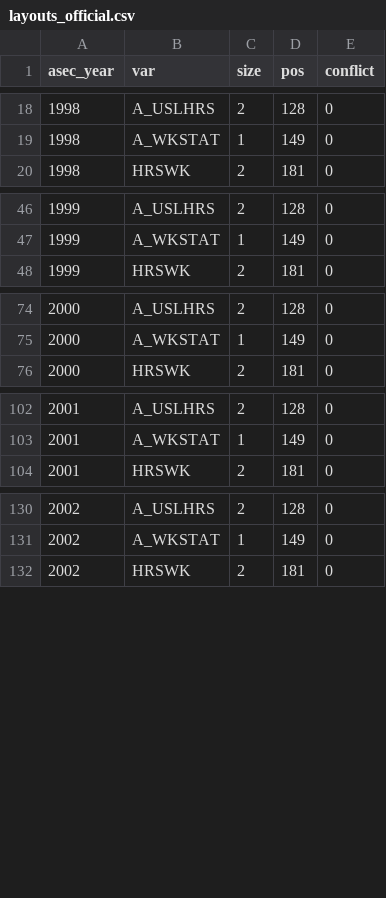
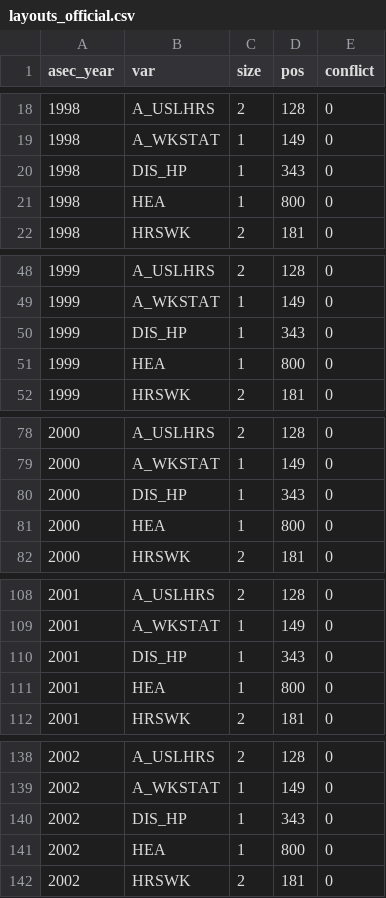
Before and after one commit to jedr1-ship-it/Alternative-Pathways----Quant, a CSV file: outputs/layouts_official.csv, drawn as a sheet; only a part is shown, gaps mark what is left out; the diff covers the shown part only.

```diff
--- a/outputs/layouts_official.csv
+++ b/outputs/layouts_official.csv
@@ -19,2 +19,4 @@ asec_year,var,size,pos,conflict
 1998,A_WKSTAT,1,149,0
+1998,DIS_HP,1,343,0
+1998,HEA,1,800,0
 1998,HRSWK,2,181,0
@@ -47,2 +49,4 @@ asec_year,var,size,pos,conflict
 1999,A_WKSTAT,1,149,0
+1999,DIS_HP,1,343,0
+1999,HEA,1,800,0
 1999,HRSWK,2,181,0
@@ -75,2 +79,4 @@ asec_year,var,size,pos,conflict
 2000,A_WKSTAT,1,149,0
+2000,DIS_HP,1,343,0
+2000,HEA,1,800,0
 2000,HRSWK,2,181,0
@@ -103,2 +109,4 @@ asec_year,var,size,pos,conflict
 2001,A_WKSTAT,1,149,0
+2001,DIS_HP,1,343,0
+2001,HEA,1,800,0
 2001,HRSWK,2,181,0
@@ -131,2 +139,4 @@ asec_year,var,size,pos,conflict
 2002,A_WKSTAT,1,149,0
+2002,DIS_HP,1,343,0
+2002,HEA,1,800,0
 2002,HRSWK,2,181,0
```
Also changed, not shown: 16 added rows elsewhere in this file, 5 other files.
